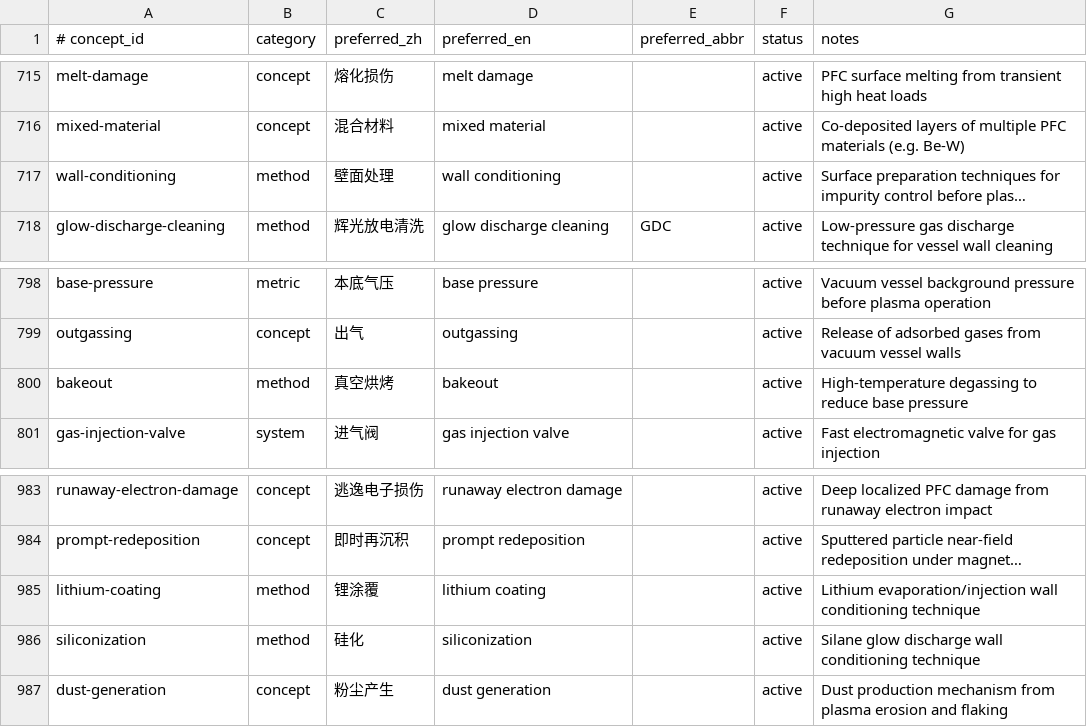
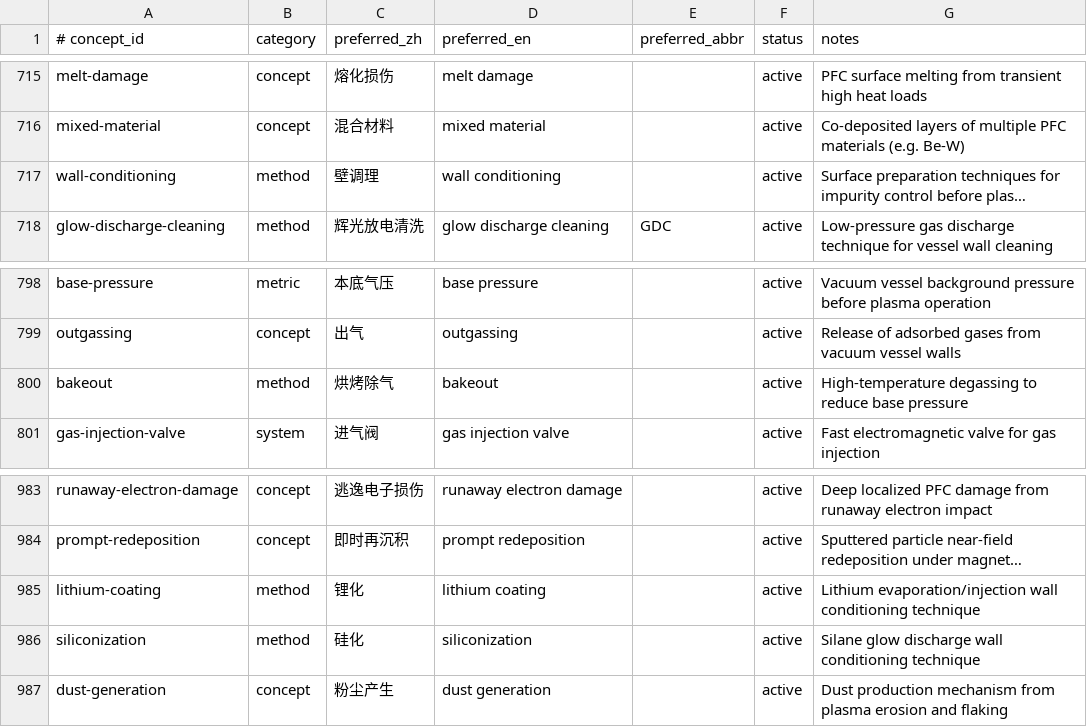
Before and after one commit to zxkjack123/fusion-terms, a TSV file: terms/registry/concepts.tsv, drawn as a sheet; only a part is shown, gaps mark what is left out; long unchanged cells end in …; the diff names each change by its address in the sheet, - before the commit and + after, or states it on an @@ line.

```diff
--- a/terms/registry/concepts.tsv
+++ b/terms/registry/concepts.tsv
-C717 (preferred_zh): 壁面处理
+C717 (preferred_zh): 壁调理
-C800 (preferred_zh): 真空烘烤
+C800 (preferred_zh): 烘烤除气
-C985 (preferred_zh): 锂涂覆
+C985 (preferred_zh): 锂化
```
Also changed, not shown: terms/registry/aliases.tsv, 2 other files.
